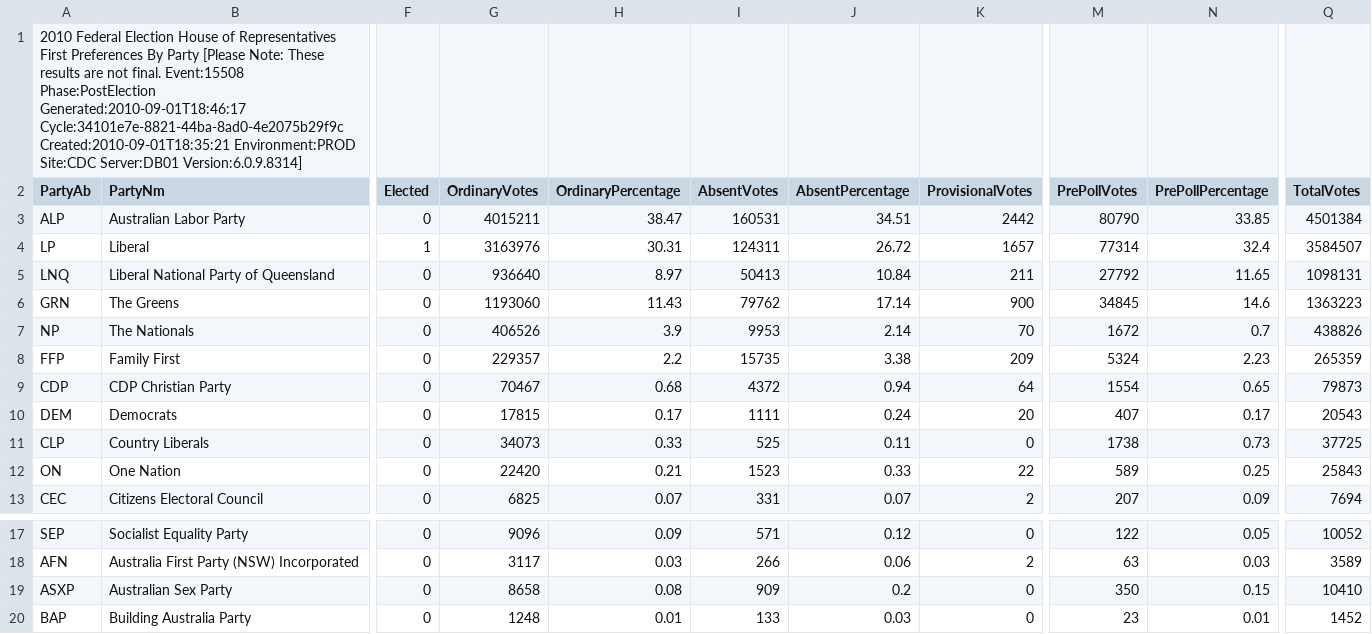
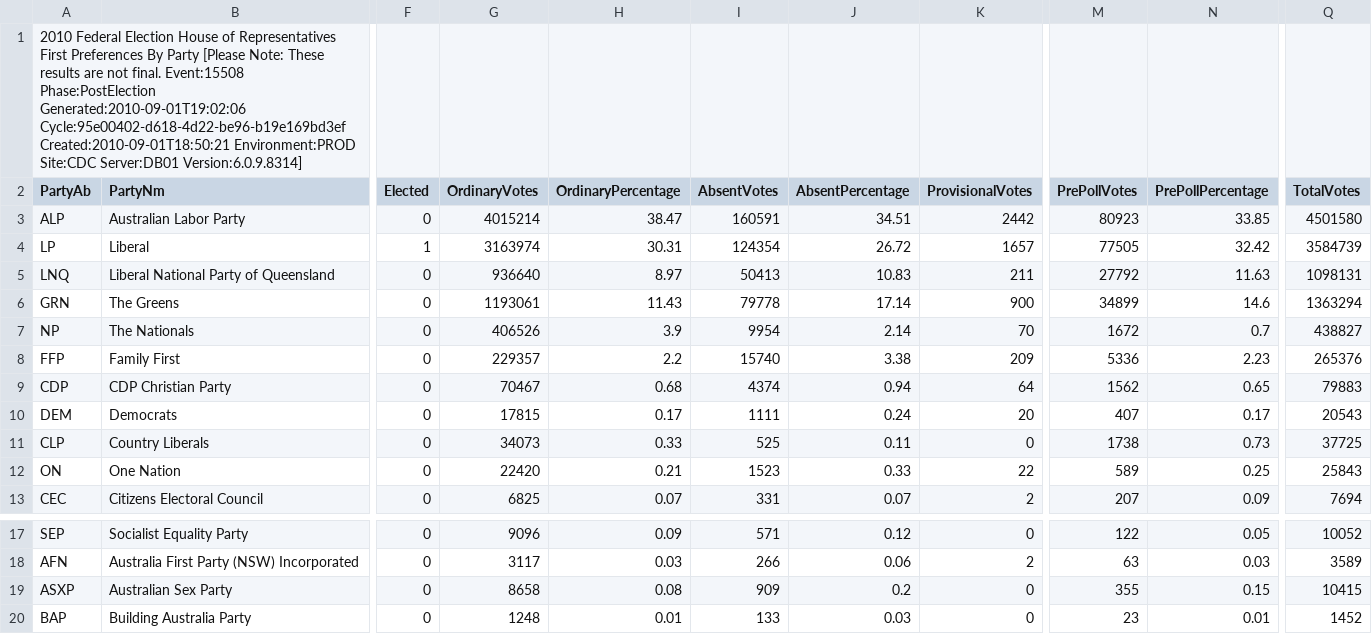
Before and after one commit to d1b/AustralianFederalElection2010CSV, a CSV file: HouseFirstPrefsByPartyDownload-15508.csv, drawn as a sheet; only a part is shown, gaps mark what is left out; the diff names each change by its address in the sheet, - before the commit and + after, or states it on an @@ line.

```diff
--- a/HouseFirstPrefsByPartyDownload-15508.csv
+++ b/HouseFirstPrefsByPartyDownload-15508.csv
-A1 (PartyAb): …Event:15508 Phase:PostElection Generated:2010-09-01T18:46:17 Cycle:34101e7e-8821-44ba-8ad0-4e2075b29f9c Created:2010-09-01T18:35:21 Environment:PROD Site:CDC…
+A1 (PartyAb): …Event:15508 Phase:PostElection Generated:2010-09-01T19:02:06 Cycle:95e00402-d618-4d22-be96-b19e169bd3ef Created:2010-09-01T18:50:21 Environment:PROD Site:CDC…
-G3 (OrdinaryVotes): 4015211
+G3 (OrdinaryVotes): 4015214
-I3 (AbsentVotes): 160531
+I3 (AbsentVotes): 160591
-M3 (PrePollVotes): 80790
+M3 (PrePollVotes): 80923
-Q3 (TotalVotes): 4501384
+Q3 (TotalVotes): 4501580
-G4 (OrdinaryVotes): 3163976
+G4 (OrdinaryVotes): 3163974
-I4 (AbsentVotes): 124311
+I4 (AbsentVotes): 124354
-M4 (PrePollVotes): 77314
+M4 (PrePollVotes): 77505
-N4 (PrePollPercentage): 32.4
+N4 (PrePollPercentage): 32.42
-Q4 (TotalVotes): 3584507
+Q4 (TotalVotes): 3584739
-J5 (AbsentPercentage): 10.84
+J5 (AbsentPercentage): 10.83
-N5 (PrePollPercentage): 11.65
+N5 (PrePollPercentage): 11.63
-G6 (OrdinaryVotes): 1193060
+G6 (OrdinaryVotes): 1193061
-I6 (AbsentVotes): 79762
+I6 (AbsentVotes): 79778
-M6 (PrePollVotes): 34845
+M6 (PrePollVotes): 34899
-Q6 (TotalVotes): 1363223
+Q6 (TotalVotes): 1363294
-I7 (AbsentVotes): 9953
+I7 (AbsentVotes): 9954
-Q7 (TotalVotes): 438826
+Q7 (TotalVotes): 438827
-I8 (AbsentVotes): 15735
+I8 (AbsentVotes): 15740
-M8 (PrePollVotes): 5324
+M8 (PrePollVotes): 5336
-Q8 (TotalVotes): 265359
+Q8 (TotalVotes): 265376
-I9 (AbsentVotes): 4372
+I9 (AbsentVotes): 4374
-M9 (PrePollVotes): 1554
+M9 (PrePollVotes): 1562
-Q9 (TotalVotes): 79873
+Q9 (TotalVotes): 79883
-M19 (PrePollVotes): 350
+M19 (PrePollVotes): 355
-Q19 (TotalVotes): 10410
+Q19 (TotalVotes): 10415
```
Also changed, not shown: HouseFirstPrefsByCandidateByVoteTypeDownload-15508.csv, HouseFirstPrefsByStateByPartyDownload-15508.csv, 53 other files.
